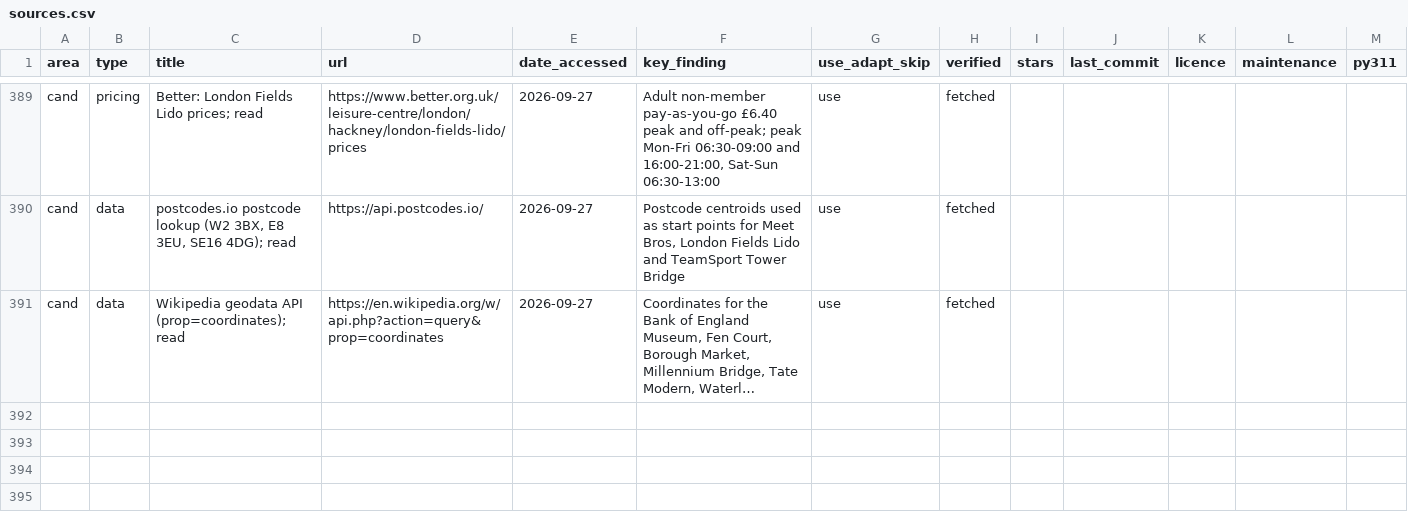
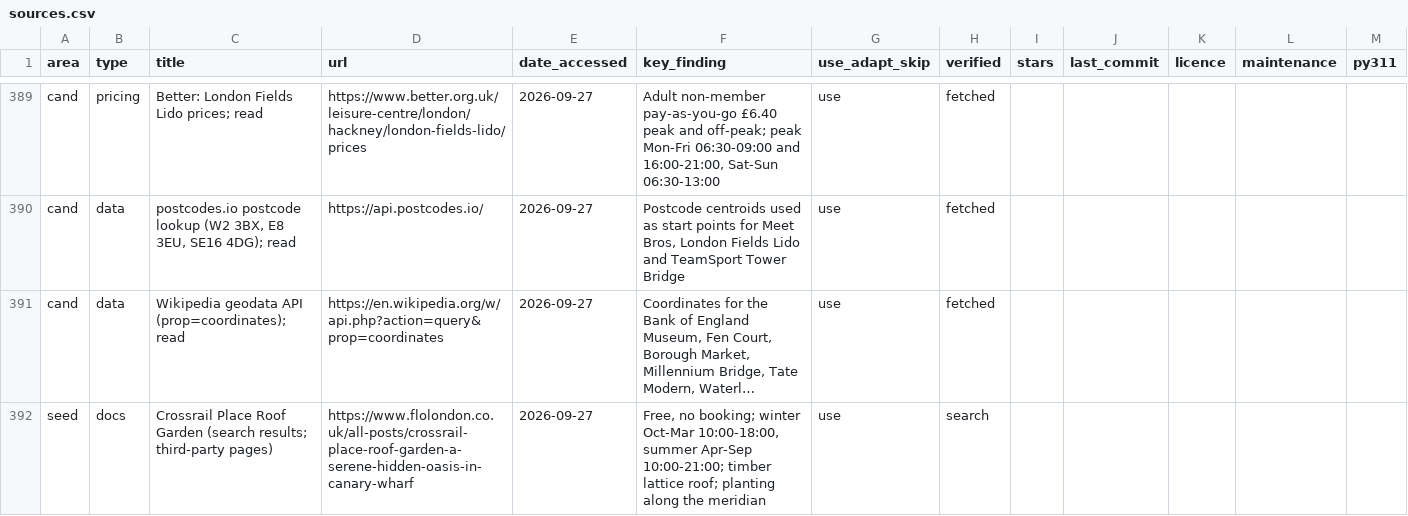
Before and after one commit to Abramceeeek/Sofia.K, a CSV file: research/sources.csv, drawn as a sheet; only a part is shown, gaps mark what is left out; long unchanged cells end in …; the diff names each change by its address in the sheet, - before the commit and + after, or states it on an @@ line.

```diff
--- a/research/sources.csv
+++ b/research/sources.csv
+row 392: seed | docs | Crossrail Place Roof Garden (search results; third-party pages) | https://www.flolondon.co.uk/all-posts/crossrail-place-roof-garden-a-serene-hidden-oasis-in-canary-wharf | 2026-09-27 | Free, no booking; winter Oct-Mar 10:00-18:00, summer Apr-Sep 10:00-21:00; timber lattice roof; planting along the meridian | use | search
```
Also changed, not shown: 4 other files.
